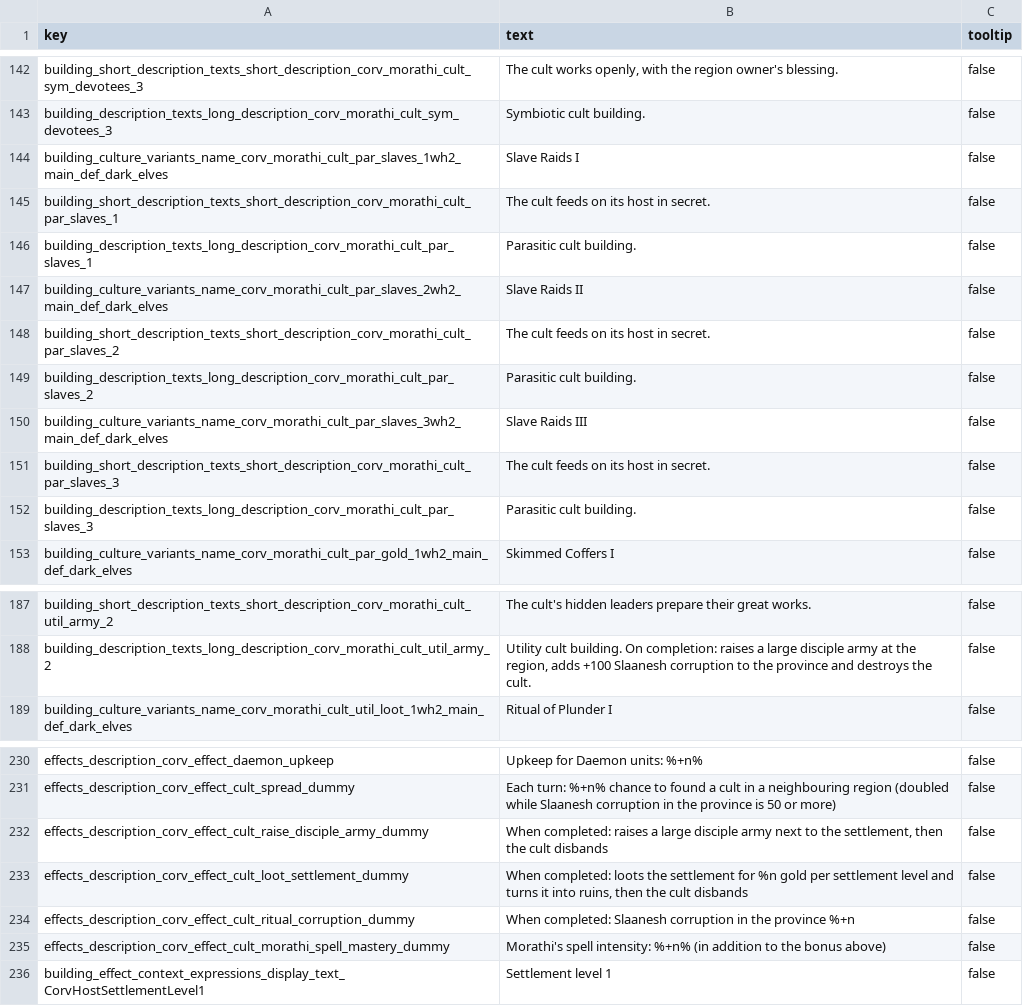
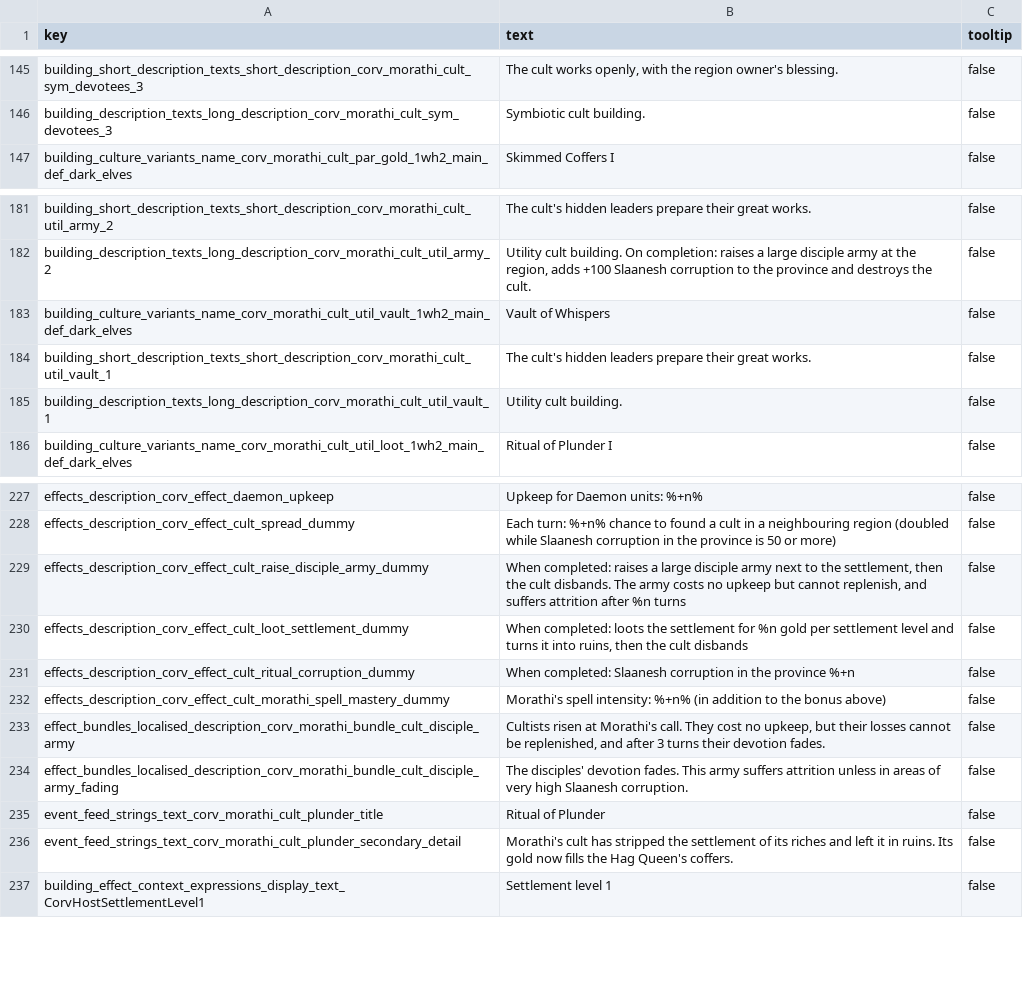
Before and after one commit to Corvus707/Morathi-Dark-Convent-Mod, a TSV file: text/db/corvus_morathi_rituals.loc.tsv, drawn as a sheet; only a part is shown, gaps mark what is left out; the diff covers the shown part only.

Commit message:
rituals implemented

```diff
--- a/text/db/corvus_morathi_rituals.loc.tsv
+++ b/text/db/corvus_morathi_rituals.loc.tsv
@@ -143,11 +146,2 @@ building_short_description_texts_short_description_corv_morathi_cult_sym_devotee
 building_description_texts_long_description_corv_morathi_cult_sym_devotees_3	Symbiotic cult building.	false
-building_culture_variants_name_corv_morathi_cult_par_slaves_1wh2_main_def_dark_elves	Slave Raids I	false
-building_short_description_texts_short_description_corv_morathi_cult_par_slaves_1	The cult feeds on its host in secret.	false
-building_description_texts_long_description_corv_morathi_cult_par_slaves_1	Parasitic cult building.	false
-building_culture_variants_name_corv_morathi_cult_par_slaves_2wh2_main_def_dark_elves	Slave Raids II	false
-building_short_description_texts_short_description_corv_morathi_cult_par_slaves_2	The cult feeds on its host in secret.	false
-building_description_texts_long_description_corv_morathi_cult_par_slaves_2	Parasitic cult building.	false
-building_culture_variants_name_corv_morathi_cult_par_slaves_3wh2_main_def_dark_elves	Slave Raids III	false
-building_short_description_texts_short_description_corv_morathi_cult_par_slaves_3	The cult feeds on its host in secret.	false
-building_description_texts_long_description_corv_morathi_cult_par_slaves_3	Parasitic cult building.	false
 building_culture_variants_name_corv_morathi_cult_par_gold_1wh2_main_def_dark_elves	Skimmed Coffers I	false
@@ -188,2 +182,5 @@ building_short_description_texts_short_description_corv_morathi_cult_util_army_2
 building_description_texts_long_description_corv_morathi_cult_util_army_2	Utility cult building. On completion: raises a large disciple army at the region, adds +100 Slaanesh corruption to the province and destroys the cult.	false
+building_culture_variants_name_corv_morathi_cult_util_vault_1wh2_main_def_dark_elves	Vault of Whispers	false
+building_short_description_texts_short_description_corv_morathi_cult_util_vault_1	The cult's hidden leaders prepare their great works.	false
+building_description_texts_long_description_corv_morathi_cult_util_vault_1	Utility cult building.	false
 building_culture_variants_name_corv_morathi_cult_util_loot_1wh2_main_def_dark_elves	Ritual of Plunder I	false
@@ -231,3 +228,3 @@ effects_description_corv_effect_daemon_upkeep	Upkeep for Daemon units: %+n%	fals
 effects_description_corv_effect_cult_spread_dummy	Each turn: %+n% chance to found a cult in a neighbouring region (doubled while Slaanesh corruption in the province is 50 or more)	false
-effects_description_corv_effect_cult_raise_disciple_army_dummy	When completed: raises a large disciple army next to the settlement, then the cult disbands	false
+effects_description_corv_effect_cult_raise_disciple_army_dummy	When completed: raises a large disciple army next to the settlement, then the cult disbands. The army costs no upkeep but cannot replenish, and suffers attrition after %n turns	false
 effects_description_corv_effect_cult_loot_settlement_dummy	When completed: loots the settlement for %n gold per settlement level and turns it into ruins, then the cult disbands	false
@@ -235,2 +232,6 @@ effects_description_corv_effect_cult_ritual_corruption_dummy	When completed: Sla
 effects_description_corv_effect_cult_morathi_spell_mastery_dummy	Morathi's spell intensity: %+n% (in addition to the bonus above)	false
+effect_bundles_localised_description_corv_morathi_bundle_cult_disciple_army	Cultists risen at Morathi's call. They cost no upkeep, but their losses cannot be replenished, and after 3 turns their devotion fades.	false
+effect_bundles_localised_description_corv_morathi_bundle_cult_disciple_army_fading	The disciples' devotion fades. This army suffers attrition unless in areas of very high Slaanesh corruption.	false
+event_feed_strings_text_corv_morathi_cult_plunder_title	Ritual of Plunder	false
+event_feed_strings_text_corv_morathi_cult_plunder_secondary_detail	Morathi's cult has stripped the settlement of its riches and left it in ruins. Its gold now fills the Hag Queen's coffers.	false
 building_effect_context_expressions_display_text_CorvHostSettlementLevel1	Settlement level 1	false
```
Also changed, not shown: 8 added rows, 2 removed rows and 30 edited cells elsewhere in this file, db/building_culture_variants_tables/corvus_morathi_rituals.tsv, db/building_effects_junction_tables/corvus_morathi_rituals.tsv, 25 other files.
